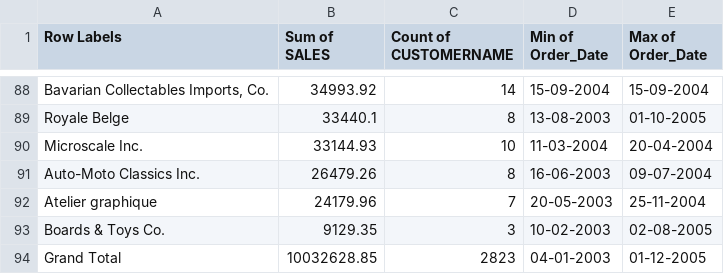
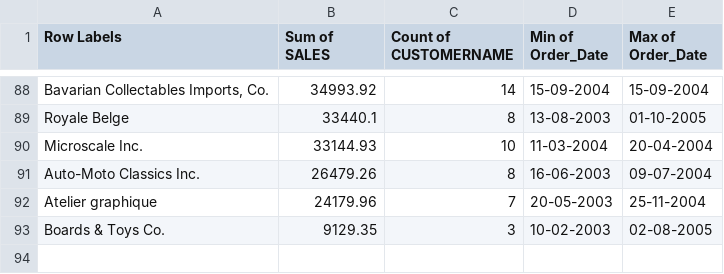
Before and after one commit to SuhelAnsari9272/Sales-Forecasting-Using-Excel, a CSV file: sales_data_sample - Solution.csv, drawn as a sheet; only a part is shown, gaps mark what is left out.

```diff
--- a/sales_data_sample - Solution.csv
+++ b/sales_data_sample - Solution.csv
@@ -93,2 +93 @@ Atelier graphique,24179.96,7,20-05-2003,25-11-2004
 Boards & Toys Co.,9129.35,3,10-02-2003,02-08-2005
-Grand Total,10032628.85,2823,04-01-2003,01-12-2005
```
